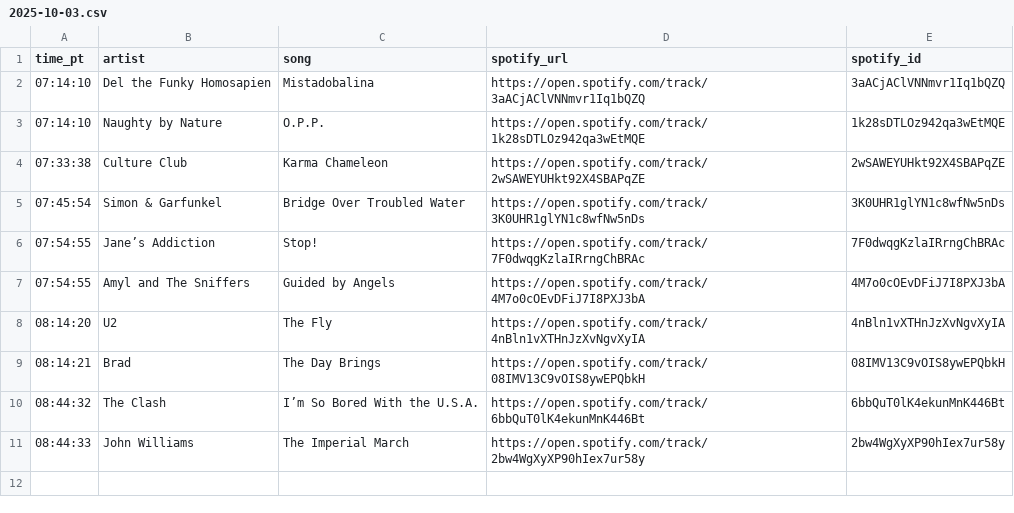
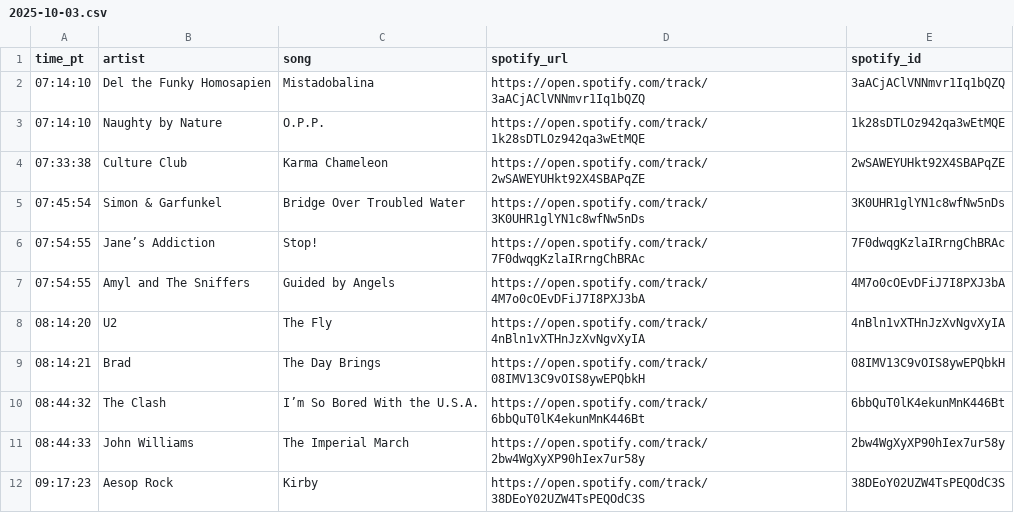
Before and after one commit to dsundt/kexp-john-playlist, a CSV file: data/daily/2025-10-03.csv, drawn as a sheet; the diff names each change by its address in the sheet, - before the commit and + after, or states it on an @@ line.

```diff
--- a/data/daily/2025-10-03.csv
+++ b/data/daily/2025-10-03.csv
+row 12: 09:17:23 | Aesop Rock | Kirby | https://open.spotify.com/track/38DEoY02UZW4TsPEQOdC3S | 38DEoY02UZW4TsPEQOdC3S
```
Also changed, not shown: 2 other files.
